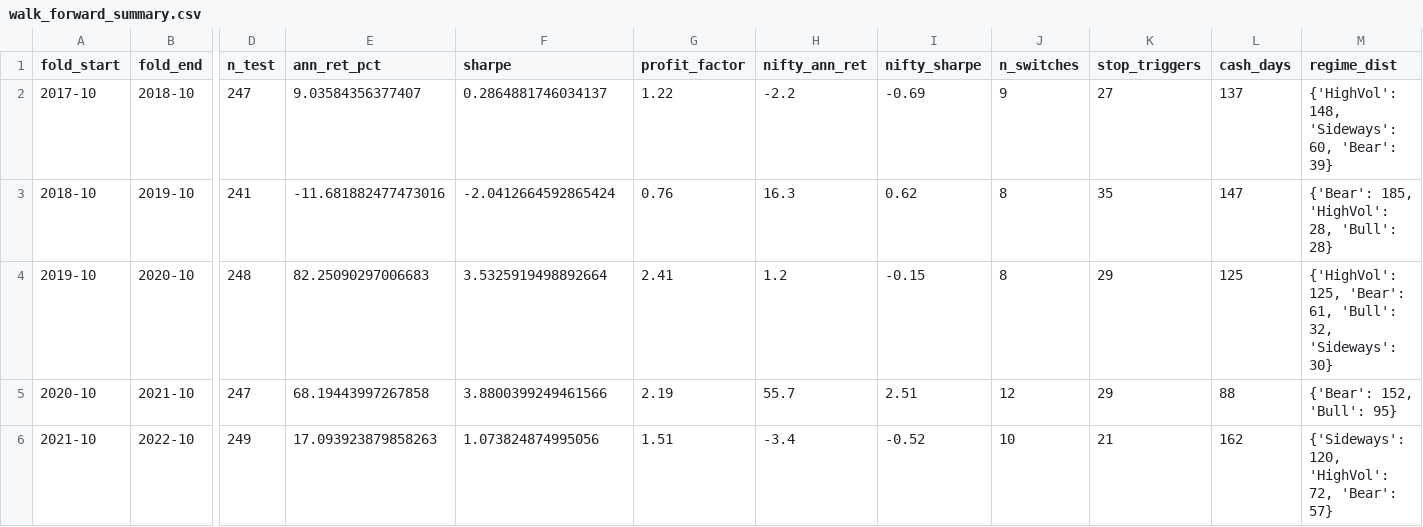
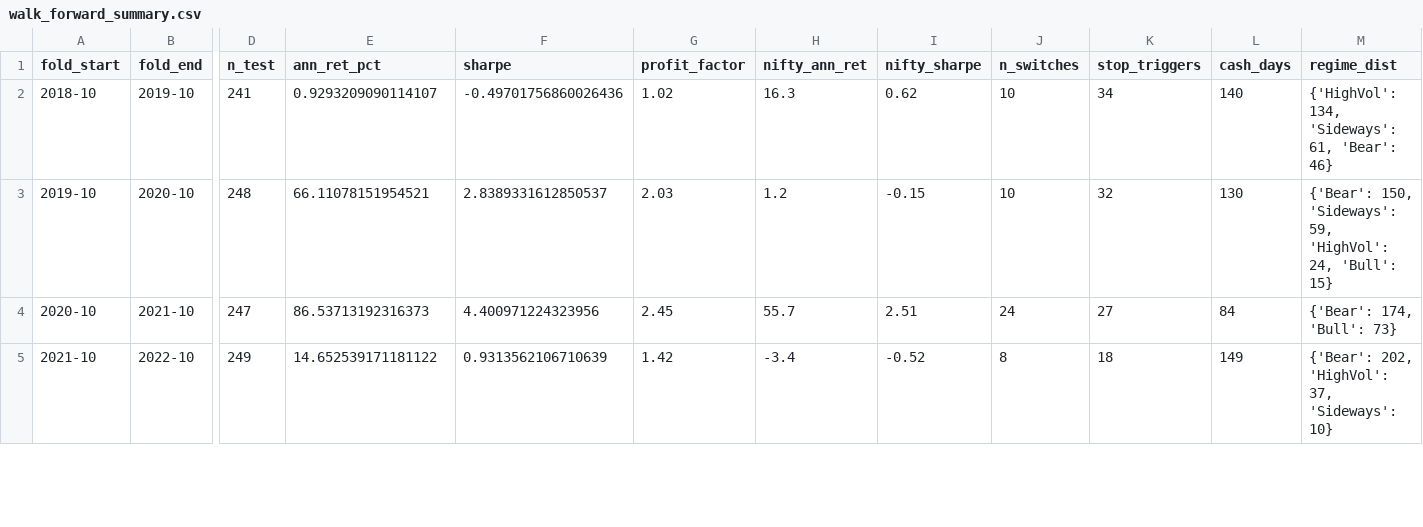
Before and after one commit to VanshMohla29/Regime-Based-Sector-Rotation-QuantStrategy, a CSV file: data/walk_forward_summary.csv, drawn as a sheet; only a part is shown, gaps mark what is left out; removed rows and columns are numbered as before the commit, all else as after; rows hold the shown columns only; the diff covers the shown part only; the diff names each change by its address in the sheet, - before the commit and + after, or states it on an @@ line.

```diff
--- a/data/walk_forward_summary.csv
+++ b/data/walk_forward_summary.csv
-row 2: 2017-10 | 2018-10 | 247 | 9.03584356377407 | 0.2864881746034137 | 1.22 | -2.2 | -0.69 | 9 | 27 | 137 | {'HighVol': 148, 'Sideways': 60, 'Bear': 39}
-E2 (ann_ret_pct): -11.681882477473016
+E2 (ann_ret_pct): 0.9293209090114107
-F2 (sharpe): -2.0412664592865424
+F2 (sharpe): -0.49701756860026436
-G2 (profit_factor): 0.76
+G2 (profit_factor): 1.02
-J2:J3 (n_switches): 8
+J2:J3 (n_switches): 10
-K2 (stop_triggers): 35
+K2 (stop_triggers): 34
-L2 (cash_days): 147
+L2 (cash_days): 140
-M2 (regime_dist): {'Bear': 185, 'HighVol': 28, 'Bull': 28}
+M2 (regime_dist): {'HighVol': 134, 'Sideways': 61, 'Bear': 46}
-E3 (ann_ret_pct): 82.25090297006683
+E3 (ann_ret_pct): 66.11078151954521
-F3 (sharpe): 3.5325919498892664
+F3 (sharpe): 2.8389331612850537
-G3 (profit_factor): 2.41
+G3 (profit_factor): 2.03
-K3 (stop_triggers): 29
+K3 (stop_triggers): 32
-L3 (cash_days): 125
+L3 (cash_days): 130
-M3 (regime_dist): {'HighVol': 125, 'Bear': 61, 'Bull': 32, 'Sideways': 30}
+M3 (regime_dist): {'Bear': 150, 'Sideways': 59, 'HighVol': 24, 'Bull': 15}
-E4 (ann_ret_pct): 68.19443997267858
+E4 (ann_ret_pct): 86.53713192316373
-F4 (sharpe): 3.8800399249461566
+F4 (sharpe): 4.400971224323956
-G4 (profit_factor): 2.19
+G4 (profit_factor): 2.45
-J4 (n_switches): 12
+J4 (n_switches): 24
-K4 (stop_triggers): 29
+K4 (stop_triggers): 27
-L4 (cash_days): 88
+L4 (cash_days): 84
-M4 (regime_dist): {'Bear': 152, 'Bull': 95}
+M4 (regime_dist): {'Bear': 174, 'Bull': 73}
-E5 (ann_ret_pct): 17.093923879858263
+E5 (ann_ret_pct): 14.652539171181122
-F5 (sharpe): 1.073824874995056
+F5 (sharpe): 0.9313562106710639
-G5 (profit_factor): 1.51
+G5 (profit_factor): 1.42
-J5 (n_switches): 10
+J5 (n_switches): 8
-K5 (stop_triggers): 21
+K5 (stop_triggers): 18
-L5 (cash_days): 162
+L5 (cash_days): 149
-M5 (regime_dist): {'Sideways': 120, 'HighVol': 72, 'Bear': 57}
+M5 (regime_dist): {'Bear': 202, 'HighVol': 37, 'Sideways': 10}
```
Also changed, not shown: 26 edited cells elsewhere in this file, data/paper_portfolio_history.csv, data/parameter_stability_summary.csv, 17 other files.
